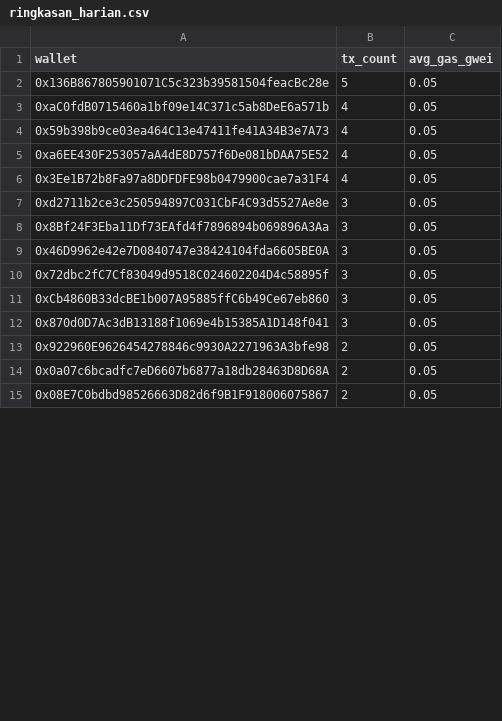
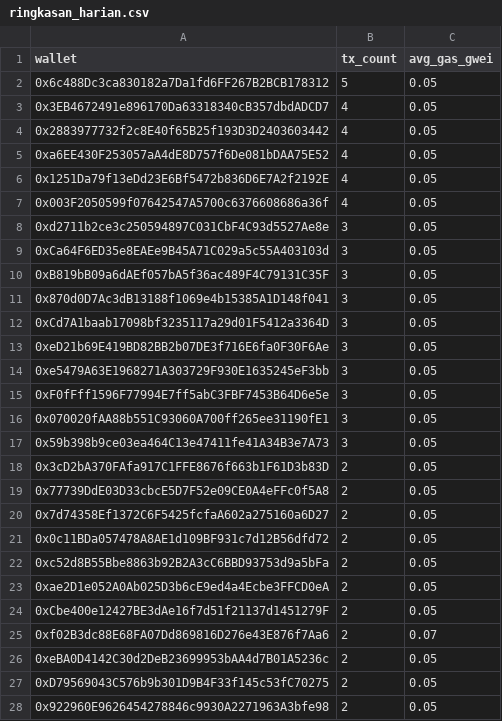
Before and after one commit to ranggel87/bot-pantau-bsc, a CSV file: data/ringkasan_harian.csv, drawn as a sheet; only a part is shown; removed rows and columns are numbered as before the commit, all else as after; the diff covers the shown part only; the diff names each change by its address in the sheet, - before the commit and + after, or states it on an @@ line.

```diff
--- a/data/ringkasan_harian.csv
+++ b/data/ringkasan_harian.csv
-A2 (wallet): 0x136B867805901071C5c323b39581504feacBc28e
+A2 (wallet): 0x6c488Dc3ca830182a7Da1fd6FF267B2BCB178312
-A3 (wallet): 0xaC0fdB0715460a1bf09e14C371c5ab8DeE6a571b
+A3 (wallet): 0x3EB4672491e896170Da63318340cB357dbdADCD7
-A4 (wallet): 0x59b398b9ce03ea464C13e47411fe41A34B3e7A73
+A4 (wallet): 0x2883977732f2c8E40f65B25f193D3D2403603442
-A6 (wallet): 0x3Ee1B72b8Fa97a8DDFDFE98b0479900cae7a31F4
+A6 (wallet): 0x1251Da79f13eDd23E6Bf5472b836D6E7A2f2192E
+row 7: 0x003F2050599f07642547A5700c6376608686a36f | 4 | 0.05
-A9 (wallet): 0x8Bf24F3Eba11Df73EAfd4f7896894b069896A3Aa
+A9 (wallet): 0xCa64F6ED35e8EAEe9B45A71C029a5c55A403103d
-row 9: 0x46D9962e42e7D0840747e38424104fda6605BE0A | 3 | 0.05
-row 10: 0x72dbc2fC7Cf83049d9518C024602204D4c58895f | 3 | 0.05
-A10 (wallet): 0xCb4860B33dcBE1b007A95885ffC6b49Ce67eb860
+A10 (wallet): 0xB819bB09a6dAEf057bA5f36ac489F4C79131C35F
+row 12: 0xCd7A1baab17098bf3235117a29d01F5412a3364D | 3 | 0.05
+row 13: 0xeD21b69E419BD82BB2b07DE3f716E6fa0F30F6Ae | 3 | 0.05
+row 14: 0xe5479A63E1968271A303729F930E1635245eF3bb | 3 | 0.05
+row 15: 0xF0fFff1596F77994E7ff5abC3FBF7453B64D6e5e | 3 | 0.05
+row 16: 0x070020fAA88b551C93060A700ff265ee31190fE1 | 3 | 0.05
+row 17: 0x59b398b9ce03ea464C13e47411fe41A34B3e7A73 | 3 | 0.05
+row 18: 0x3cD2bA370FAfa917C1FFE8676f663b1F61D3b83D | 2 | 0.05
+row 19: 0x77739DdE03D33cbcE5D7F52e09CE0A4eFFc0f5A8 | 2 | 0.05
+row 20: 0x7d74358Ef1372C6F5425fcfaA602a275160a6D27 | 2 | 0.05
+row 21: 0x0c11BDa057478A8AE1d109BF931c7d12B56dfd72 | 2 | 0.05
+row 22: 0xc52d8B55Bbe8863b92B2A3cC6BBD93753d9a5bFa | 2 | 0.05
+row 23: 0xae2D1e052A0Ab025D3b6cE9ed4a4Ecbe3FFCD0eA | 2 | 0.05
+row 24: 0xCbe400e12427BE3dAe16f7d51f21137d1451279F | 2 | 0.05
+row 25: 0xf02B3dc88E68FA07Dd869816D276e43E876f7Aa6 | 2 | 0.07
+row 26: 0xeBA0D4142C30d2DeB23699953bAA4d7B01A5236c | 2 | 0.05
+row 27: 0xD79569043C576b9b301D9B4F33f145c53fC70275 | 2 | 0.05
-row 14: 0x0a07c6bcadfc7eD6607b6877a18db28463D8D68A | 2 | 0.05
-row 15: 0x08E7C0bdbd98526663D82d6f9B1F918006075867 | 2 | 0.05
```
Also changed, not shown: 7 added rows, 20 removed rows and 14 edited cells elsewhere in this file, 1 other file.
